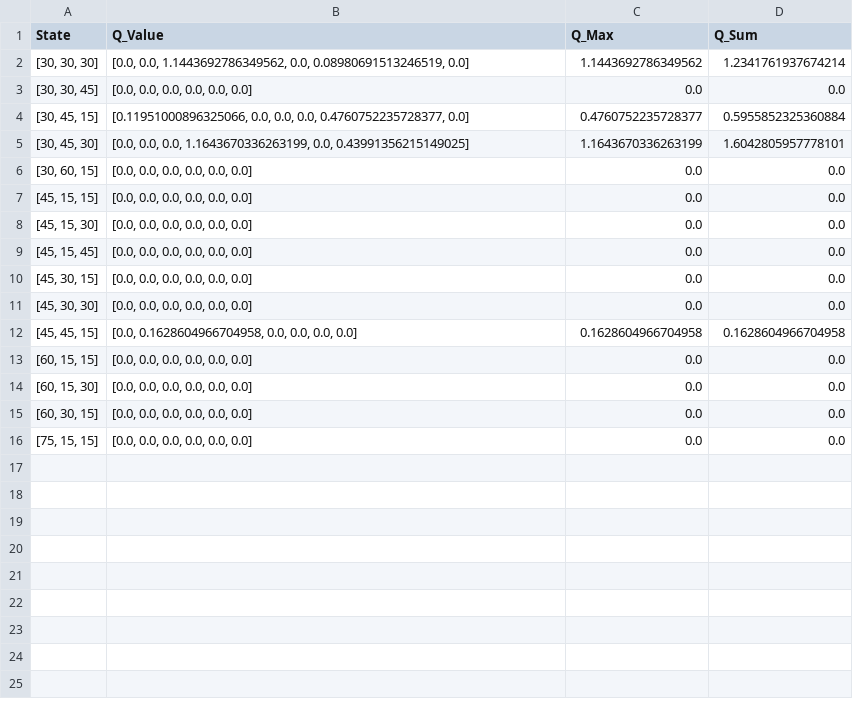
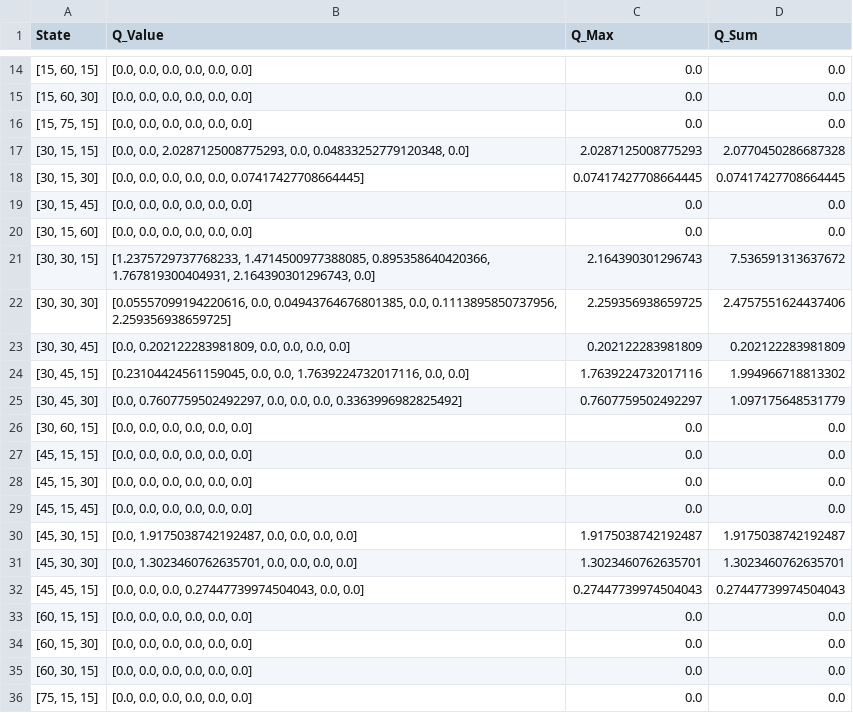
Before and after one commit to Hin-Nattapat/Reinforcement_Traffic_Project, a CSV file: stateSpace.csv, drawn as a sheet; only a part is shown, gaps mark what is left out; the diff covers the shown part only.

```diff
--- a/stateSpace.csv
+++ b/stateSpace.csv
@@ -2,5 +14,13 @@ State,Q_Value,Q_Max,Q_Sum
-"[30, 30, 30]","[0.0, 0.0, 1.1443692786349562, 0.0, 0.08980691513246519, 0.0]",1.1443692786349562,1.2341761937674214
-"[30, 30, 45]","[0.0, 0.0, 0.0, 0.0, 0.0, 0.0]",0.0,0.0
-"[30, 45, 15]","[0.11951000896325066, 0.0, 0.0, 0.0, 0.4760752235728377, 0.0]",0.4760752235728377,0.5955852325360884
-"[30, 45, 30]","[0.0, 0.0, 0.0, 1.1643670336263199, 0.0, 0.43991356215149025]",1.1643670336263199,1.6042805957778101
+"[15, 60, 15]","[0.0, 0.0, 0.0, 0.0, 0.0, 0.0]",0.0,0.0
+"[15, 60, 30]","[0.0, 0.0, 0.0, 0.0, 0.0, 0.0]",0.0,0.0
+"[15, 75, 15]","[0.0, 0.0, 0.0, 0.0, 0.0, 0.0]",0.0,0.0
+"[30, 15, 15]","[0.0, 0.0, 2.0287125008775293, 0.0, 0.04833252779120348, 0.0]",2.0287125008775293,2.0770450286687328
+"[30, 15, 30]","[0.0, 0.0, 0.0, 0.0, 0.0, 0.07417427708664445]",0.07417427708664445,0.07417427708664445
+"[30, 15, 45]","[0.0, 0.0, 0.0, 0.0, 0.0, 0.0]",0.0,0.0
+"[30, 15, 60]","[0.0, 0.0, 0.0, 0.0, 0.0, 0.0]",0.0,0.0
+"[30, 30, 15]","[1.2375729737768233, 1.4714500977388085, 0.895358640420366, 1.767819300404931, 2.164390301296743, 0.0]",2.164390301296743,7.536591313637672
+"[30, 30, 30]","[0.05557099194220616, 0.0, 0.04943764676801385, 0.0, 0.1113895850737956, 2.259356938659725]",2.259356938659725,2.4757551624437406
+"[30, 30, 45]","[0.0, 0.202122283981809, 0.0, 0.0, 0.0, 0.0]",0.202122283981809,0.202122283981809
+"[30, 45, 15]","[0.23104424561159045, 0.0, 0.0, 1.7639224732017116, 0.0, 0.0]",1.7639224732017116,1.994966718813302
+"[30, 45, 30]","[0.0, 0.7607759502492297, 0.0, 0.0, 0.0, 0.3363996982825492]",0.7607759502492297,1.097175648531779
 "[30, 60, 15]","[0.0, 0.0, 0.0, 0.0, 0.0, 0.0]",0.0,0.0
@@ -9,5 +29,5 @@ State,Q_Value,Q_Max,Q_Sum
 "[45, 15, 45]","[0.0, 0.0, 0.0, 0.0, 0.0, 0.0]",0.0,0.0
-"[45, 30, 15]","[0.0, 0.0, 0.0, 0.0, 0.0, 0.0]",0.0,0.0
-"[45, 30, 30]","[0.0, 0.0, 0.0, 0.0, 0.0, 0.0]",0.0,0.0
-"[45, 45, 15]","[0.0, 0.1628604966704958, 0.0, 0.0, 0.0, 0.0]",0.1628604966704958,0.1628604966704958
+"[45, 30, 15]","[0.0, 1.9175038742192487, 0.0, 0.0, 0.0, 0.0]",1.9175038742192487,1.9175038742192487
+"[45, 30, 30]","[0.0, 1.3023460762635701, 0.0, 0.0, 0.0, 0.0]",1.3023460762635701,1.3023460762635701
+"[45, 45, 15]","[0.0, 0.0, 0.0, 0.27447739974504043, 0.0, 0.0]",0.27447739974504043,0.27447739974504043
 "[60, 15, 15]","[0.0, 0.0, 0.0, 0.0, 0.0, 0.0]",0.0,0.0
```
Also changed, not shown: 12 added rows elsewhere in this file, 4 other files.
